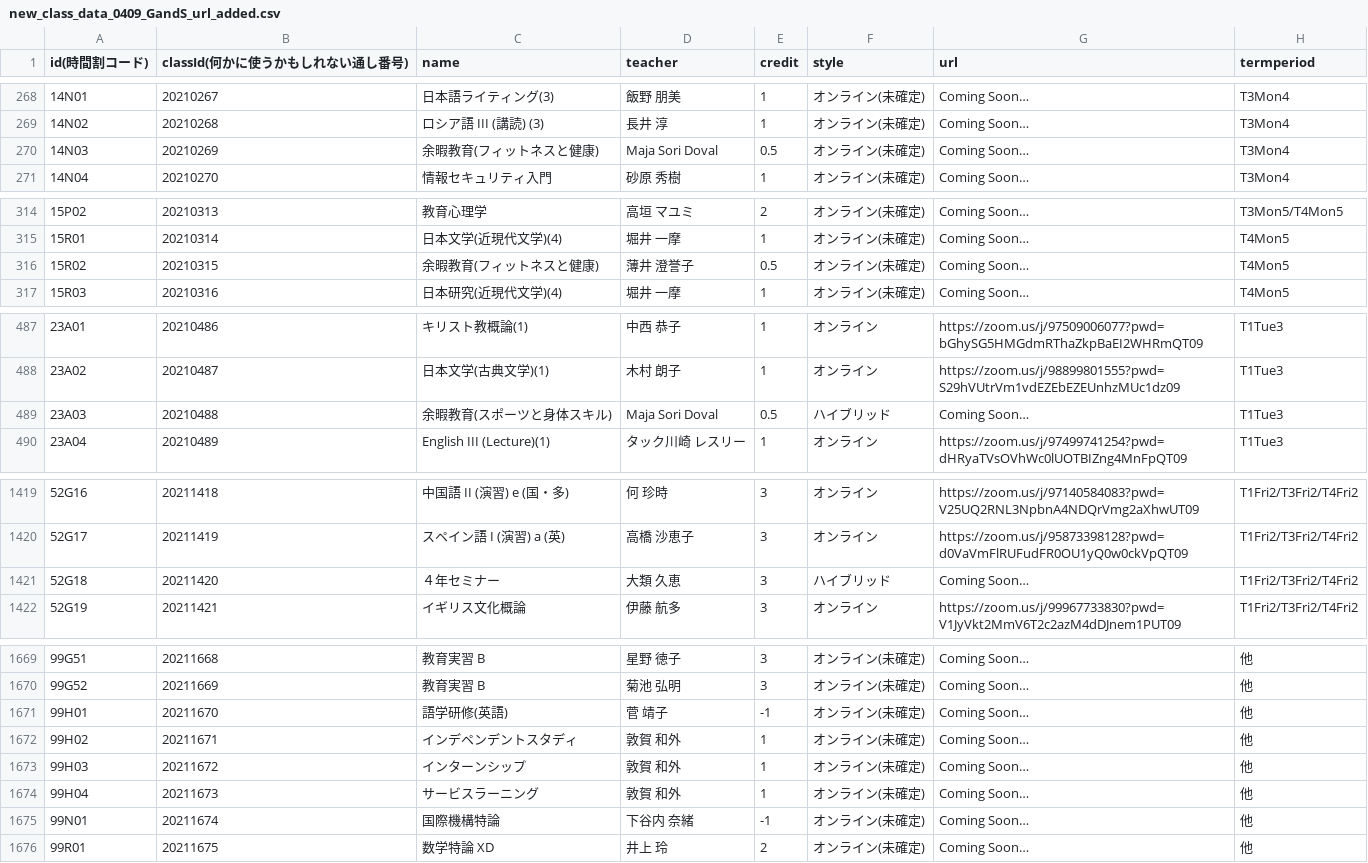
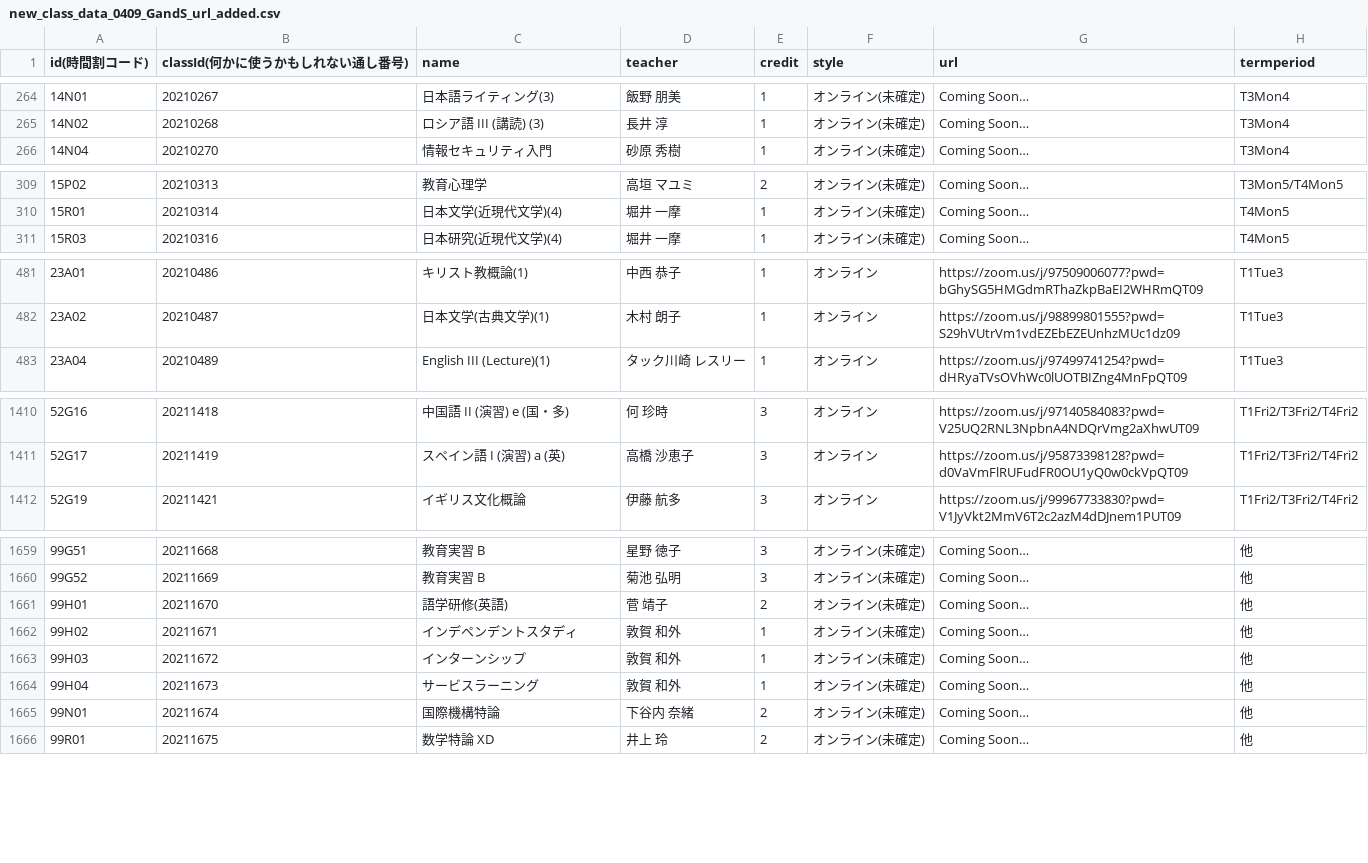
Before and after one commit to ika-si/umeLab, a CSV file: public/csv/new_class_data_0409_GandS_url_added.csv, drawn as a sheet; only a part is shown, gaps mark what is left out; the diff covers the shown part only.

```diff
--- a/public/csv/new_class_data_0409_GandS_url_added.csv
+++ b/public/csv/new_class_data_0409_GandS_url_added.csv
@@ -269,3 +265,2 @@
 14N02,20210268,ロシア語 III (講読) (3),長井　淳,1,オンライン(未確定),Coming Soon…,T3Mon4
-14N03,20210269,余暇教育(フィットネスと健康),Maja Sori Doval,0.5,オンライン(未確定),Coming Soon…,T3Mon4
 14N04,20210270,情報セキュリティ入門,砂原　秀樹,1,オンライン(未確定),Coming Soon…,T3Mon4
@@ -315,3 +310,2 @@
 15R01,20210314,日本文学(近現代文学)(4),堀井　一摩,1,オンライン(未確定),Coming Soon…,T4Mon5
-15R02,20210315,余暇教育(フィットネスと健康),薄井　澄誉子,0.5,オンライン(未確定),Coming Soon…,T4Mon5
 15R03,20210316,日本研究(近現代文学)(4),堀井　一摩,1,オンライン(未確定),Coming Soon…,T4Mon5
@@ -488,3 +482,2 @@
 23A02,20210487,日本文学(古典文学)(1),木村　朗子,1,オンライン,https://zoom.us/j/98899801555?pwd=S29hVUtrVm1vdEZEbEZEUnhzMUc1dz09,T1Tue3
-23A03,20210488,余暇教育(スポーツと身体スキル),Maja Sori Doval,0.5,ハイブリッド,Coming Soon…,T1Tue3
 23A04,20210489,English III (Lecture)(1),タック川崎　レスリー,1,オンライン,https://zoom.us/j/97499741254?pwd=dHRyaTVsOVhWc0lUOTBIZng4MnFpQT09,T1Tue3
@@ -1420,3 +1411,2 @@
 52G17,20211419,スペイン語 I (演習) a (英),高橋　沙恵子,3,オンライン,https://zoom.us/j/95873398128?pwd=d0VaVmFlRUFudFR0OU1yQ0w0ckVpQT09,T1Fri2/T3Fri2/T4Fri2
-52G18,20211420,４年セミナー,大類　久恵,3,ハイブリッド,Coming Soon…,T1Fri2/T3Fri2/T4Fri2
 52G19,20211421,イギリス文化概論,伊藤　航多,3,オンライン,https://zoom.us/j/99967733830?pwd=V1JyVkt2MmV6T2c2azM4dDJnem1PUT09,T1Fri2/T3Fri2/T4Fri2
@@ -1670,3 +1660,3 @@
 99G52,20211669,教育実習 B,菊池　弘明,3,オンライン(未確定),Coming Soon…,他
-99H01,20211670,語学研修(英語),菅　靖子,-1,オンライン(未確定),Coming Soon…,他
+99H01,20211670,語学研修(英語),菅　靖子,2,オンライン(未確定),Coming Soon…,他
 99H02,20211671,インデペンデントスタディ,敦賀　和外,1,オンライン(未確定),Coming Soon…,他
@@ -1674,3 +1664,3 @@
 99H04,20211673,サービスラーニング,敦賀　和外,1,オンライン(未確定),Coming Soon…,他
-99N01,20211674,国際機構特論,下谷内　奈緒,-1,オンライン(未確定),Coming Soon…,他
+99N01,20211674,国際機構特論,下谷内　奈緒,2,オンライン(未確定),Coming Soon…,他
 99R01,20211675,数学特論 XD,井上　玲,2,オンライン(未確定),Coming Soon…,他
```
Also changed, not shown: 6 removed rows and 1 edited cell elsewhere in this file, 1 other file.
